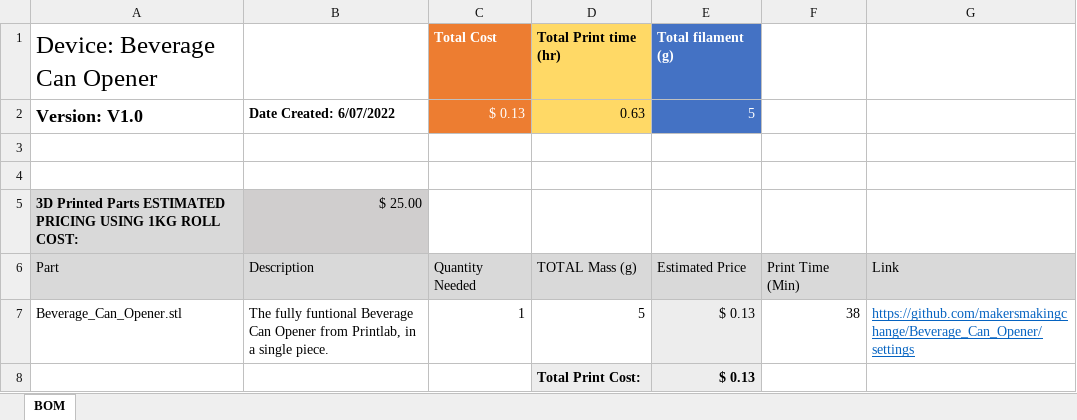
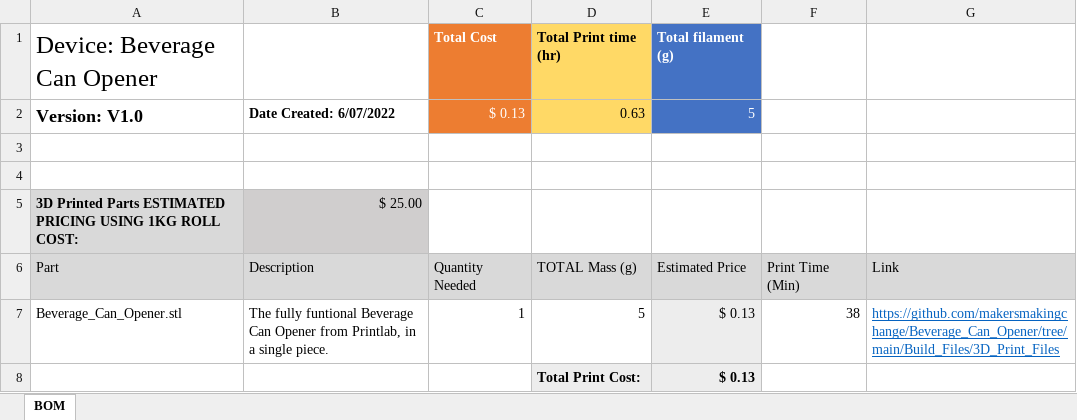
Before and after one commit to makersmakingchange/Beverage_Can_Opener, an Excel workbook: Documentation/Working_Documents/Beverage_Can_Opener_BOM.xlsx, sheet BOM, drawn as a sheet; values as stored, in another font and other column widths than the file's, no borders; the diff names each change by its address in the sheet, - before the commit and + after, or states it on an @@ line.

Commit message:
Fixed BOM and 3D Printing Guide

```diff
--- a/Documentation/Working_Documents/Beverage_Can_Opener_BOM.xlsx (sheet BOM)
+++ b/Documentation/Working_Documents/Beverage_Can_Opener_BOM.xlsx (sheet BOM)
-G7: https://github.com/makersmakingchange/Beverage_Can_Opener/settings
+G7: https://github.com/makersmakingchange/Beverage_Can_Opener/tree/main/Build_Files/3D_Print_Files
```
Also changed, not shown: 3 other files.
